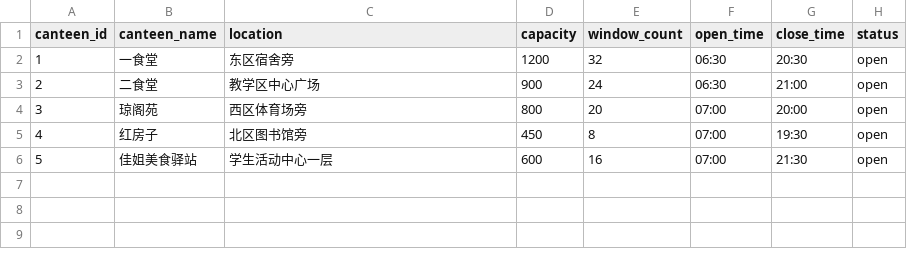
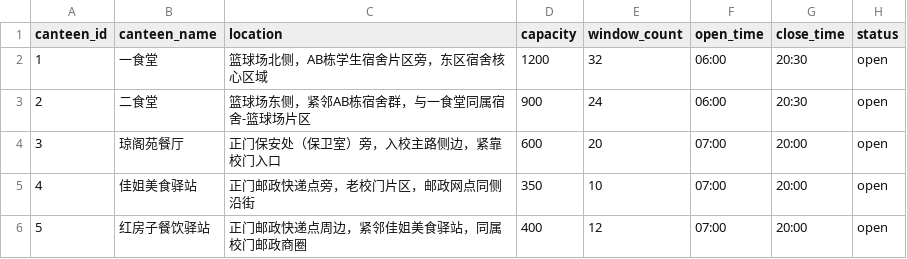
Before and after one commit to zhu536/campus-ai, a CSV file: data/raw/canteens.csv, drawn as a sheet.

Commit message:
data: use real campus canteen profiles and business hours
- CANTEENS 改为学校真实档案：一食堂(1200人,06:00-20:30)、二食堂(900人,06:00-20:30)、
  琼阁苑餐厅(600人,07:00-14:00/16:30-20:00,仅正餐)、佳姐美食驿站(350人,07:00-20:00,全天)、
  红房子餐饮驿站(400人,07:00-20:00,全天)，位置按真实片区填写
- 就餐记录按各食堂营业时段逐食堂生成采集小时：一食堂 21 点 68 条夜宵(other)、
  琼阁苑午休 14:00-16:30 零记录、佳姐/红房子含 10/15/16 点非正餐时段
- 自检新增：就餐记录必须落在对应食堂营业时间内、time_slot 与就餐小时一致、
  各食堂容量/营业时间/采集小时/最高拥挤度信息
- 75 天 x 每天 8 个采集小时 x 5 个食堂 = 3000 条；随机数消耗与改造前一致，
  其余 7 个 CSV 哈希保持不变；自检 0 问题 0 提示

```diff
--- a/data/raw/canteens.csv
+++ b/data/raw/canteens.csv
@@ -1,6 +1,6 @@
 canteen_id,canteen_name,location,capacity,window_count,open_time,close_time,status
-1,一食堂,东区宿舍旁,1200,32,06:30,20:30,open
-2,二食堂,教学区中心广场,900,24,06:30,21:00,open
-3,琼阁苑,西区体育场旁,800,20,07:00,20:00,open
-4,红房子,北区图书馆旁,450,8,07:00,19:30,open
-5,佳姐美食驿站,学生活动中心一层,600,16,07:00,21:30,open
+1,一食堂,篮球场北侧，AB栋学生宿舍片区旁，东区宿舍核心区域,1200,32,06:00,20:30,open
+2,二食堂,篮球场东侧，紧邻AB栋宿舍群，与一食堂同属宿舍-篮球场片区,900,24,06:00,20:30,open
+3,琼阁苑餐厅,正门保安处（保卫室）旁，入校主路侧边，紧靠校门入口,600,20,07:00,20:00,open
+4,佳姐美食驿站,正门邮政快递点旁，老校门片区，邮政网点同侧沿街,350,10,07:00,20:00,open
+5,红房子餐饮驿站,正门邮政快递点周边，紧邻佳姐美食驿站，同属校门邮政商圈,400,12,07:00,20:00,open
```
Also changed, not shown: data/raw/meal_records.csv, 1 other file.
